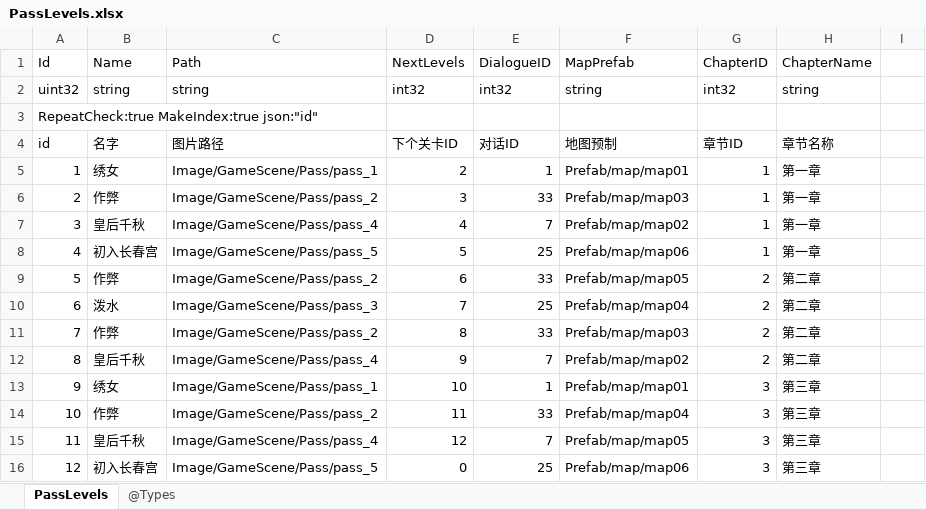
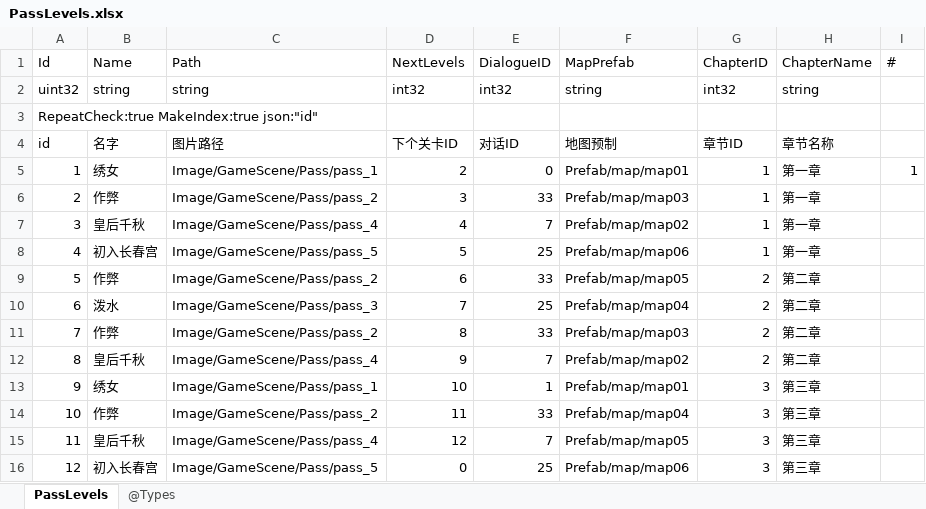
Before and after one commit to gaozhengshuang/familyfight, an Excel workbook: docs/excel/PassLevels.xlsx, sheet PassLevels, drawn as a sheet; values as stored, in another font and other column widths than the file's, no borders; the diff names each change by its address in the sheet, - before the commit and + after, or states it on an @@ line.

```diff
--- a/docs/excel/PassLevels.xlsx (sheet PassLevels)
+++ b/docs/excel/PassLevels.xlsx (sheet PassLevels)
-I1: (empty)
+I1: #
-E5 (DialogueID): 1
+E5 (DialogueID): 0
-I5 (#): (empty)
+I5 (#): 1
```
Also changed, not shown: docs/excel/MaidLevel.xlsx.
